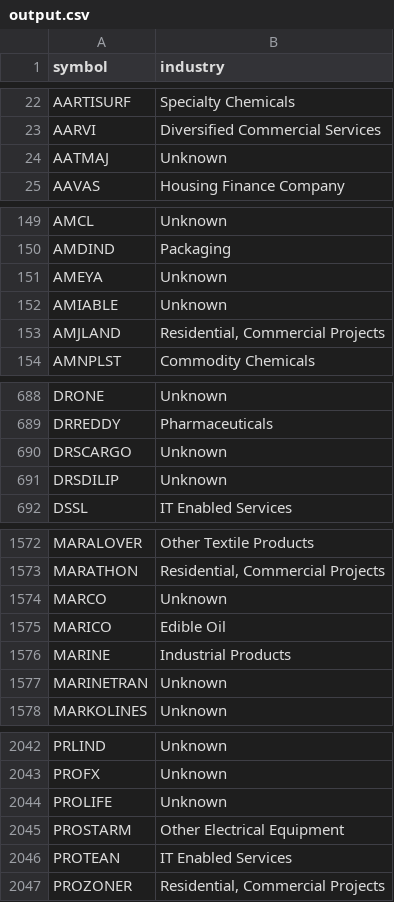
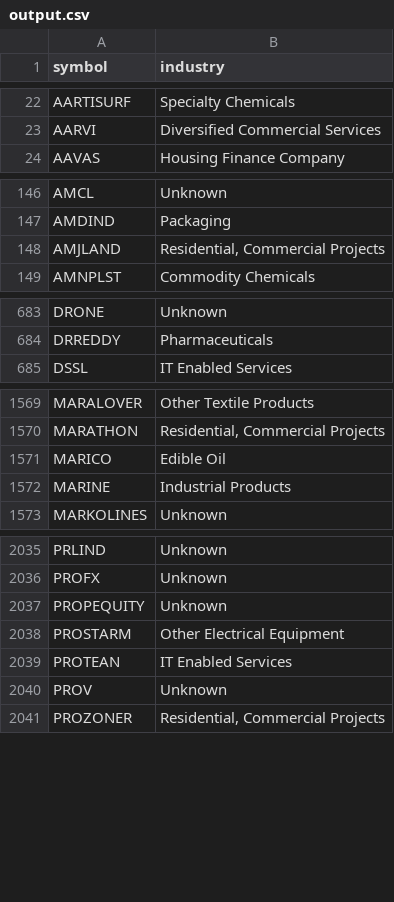
Before and after one commit to websivasankar/stockscreener-dashboard, a CSV file: output.csv, drawn as a sheet; only a part is shown, gaps mark what is left out; the diff covers the shown part only.

```diff
--- a/output.csv
+++ b/output.csv
@@ -23,3 +23,2 @@ AARTISURF,Specialty Chemicals
 AARVI,Diversified Commercial Services
-AATMAJ,Unknown
 AAVAS,Housing Finance Company
@@ -150,4 +147,2 @@ AMCL,Unknown
 AMDIND,Packaging
-AMEYA,Unknown
-AMIABLE,Unknown
 AMJLAND,"Residential, Commercial Projects"
@@ -689,4 +684,2 @@ DRONE,Unknown
 DRREDDY,Pharmaceuticals
-DRSCARGO,Unknown
-DRSDILIP,Unknown
 DSSL,IT Enabled Services
@@ -1573,6 +1570,4 @@ MARALOVER,Other Textile Products
 MARATHON,"Residential, Commercial Projects"
-MARCO,Unknown
 MARICO,Edible Oil
 MARINE,Industrial Products
-MARINETRAN,Unknown
 MARKOLINES,Unknown
@@ -2043,5 +2036,6 @@ PRLIND,Unknown
 PROFX,Unknown
-PROLIFE,Unknown
+PROPEQUITY,Unknown
 PROSTARM,Other Electrical Equipment
 PROTEAN,IT Enabled Services
+PROV,Unknown
 PROZONER,"Residential, Commercial Projects"
```
Also changed, not shown: 36 added rows, 29 removed rows and 3 edited cells elsewhere in this file, 9 other files.
